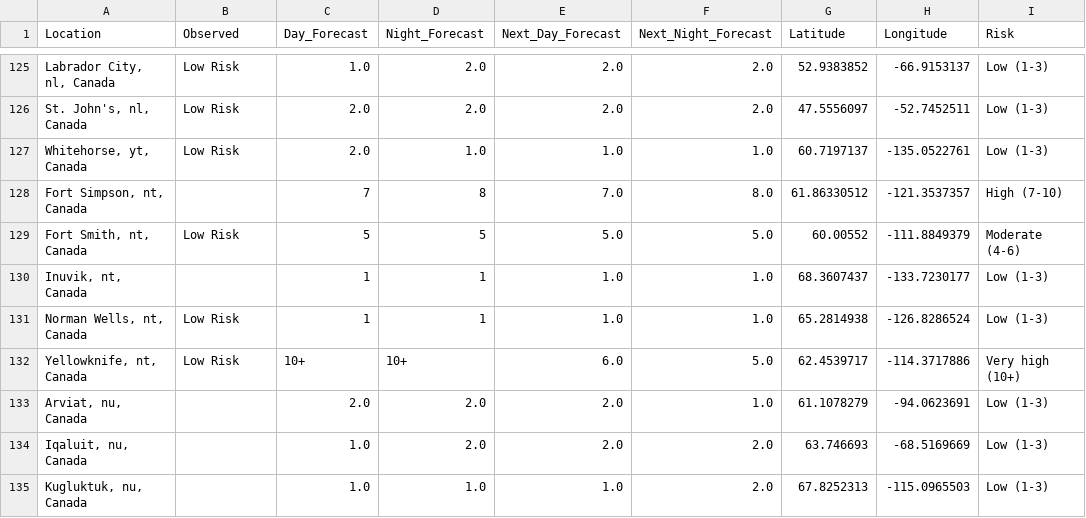
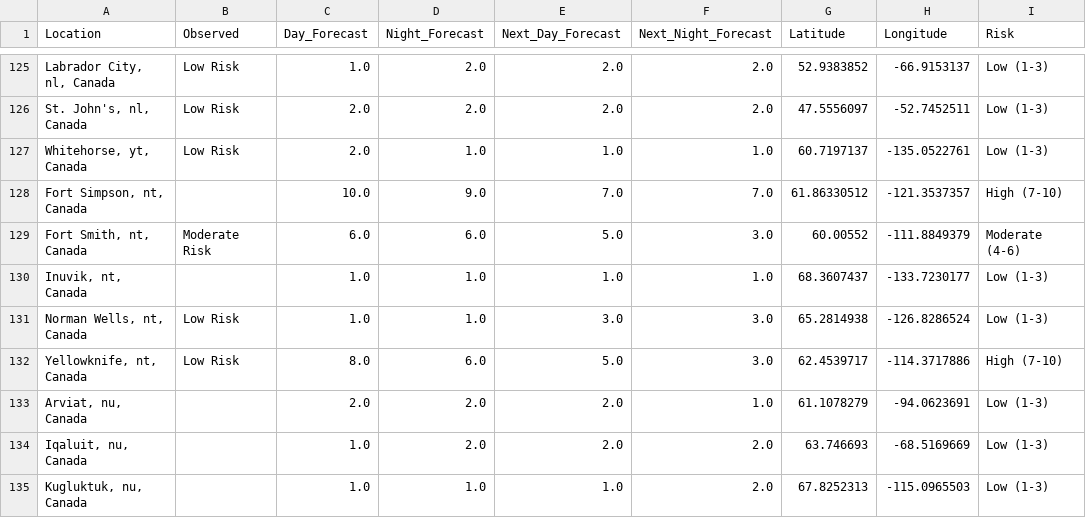
Before and after one commit to jagius/cda-air-quality-compiler, a CSV file: docs/compiled_air_quality_forecast.csv, drawn as a sheet; only a part is shown, gaps mark what is left out; the diff covers the shown part only; the diff names each change by its address in the sheet, - before the commit and + after, or states it on an @@ line.

```diff
--- a/docs/compiled_air_quality_forecast.csv
+++ b/docs/compiled_air_quality_forecast.csv
-C128 (Day_Forecast): 7
+C128 (Day_Forecast): 10.0
-D128 (Night_Forecast): 8
+D128 (Night_Forecast): 9.0
-F128 (Next_Night_Forecast): 8.0
+F128 (Next_Night_Forecast): 7.0
-B129 (Observed): Low Risk
+B129 (Observed): Moderate Risk
-C129 (Day_Forecast): 5
+C129 (Day_Forecast): 6.0
-D129 (Night_Forecast): 5
+D129 (Night_Forecast): 6.0
-F129 (Next_Night_Forecast): 5.0
+F129 (Next_Night_Forecast): 3.0
-C130:C131 (Day_Forecast): 1
+C130:C131 (Day_Forecast): 1.0
-D130:D131 (Night_Forecast): 1
+D130:D131 (Night_Forecast): 1.0
-E131 (Next_Day_Forecast): 1.0
+E131 (Next_Day_Forecast): 3.0
-F131 (Next_Night_Forecast): 1.0
+F131 (Next_Night_Forecast): 3.0
-C132 (Day_Forecast): 10+
+C132 (Day_Forecast): 8.0
-D132 (Night_Forecast): 10+
+D132 (Night_Forecast): 6.0
-E132 (Next_Day_Forecast): 6.0
+E132 (Next_Day_Forecast): 5.0
-F132 (Next_Night_Forecast): 5.0
+F132 (Next_Night_Forecast): 3.0
-I132 (Risk): Very high (10+)
+I132 (Risk): High (7-10)
```
Also changed, not shown: 70 edited cells elsewhere in this file, docs/active_fires.csv, docs/active_fires_bc.csv, 8 other files.
